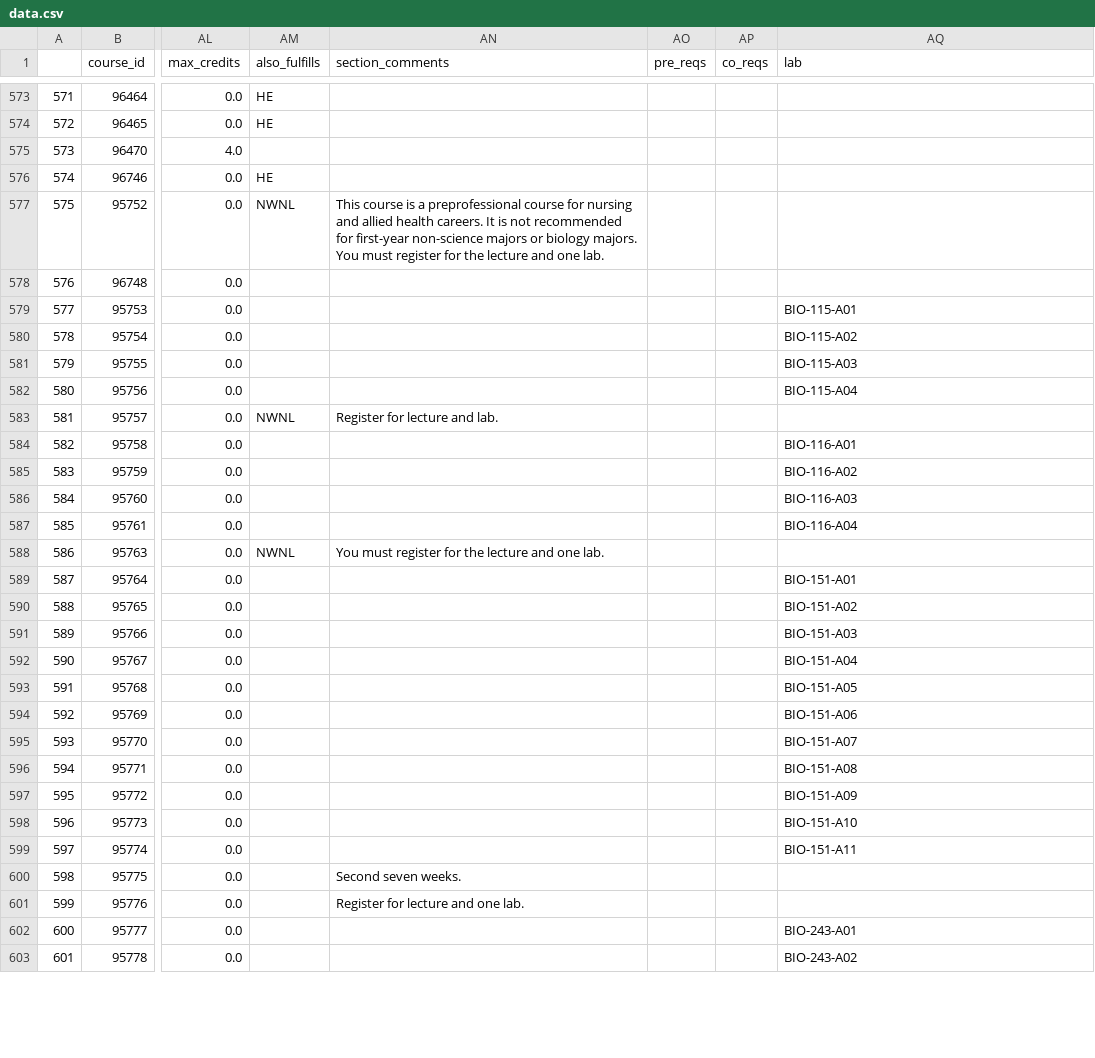
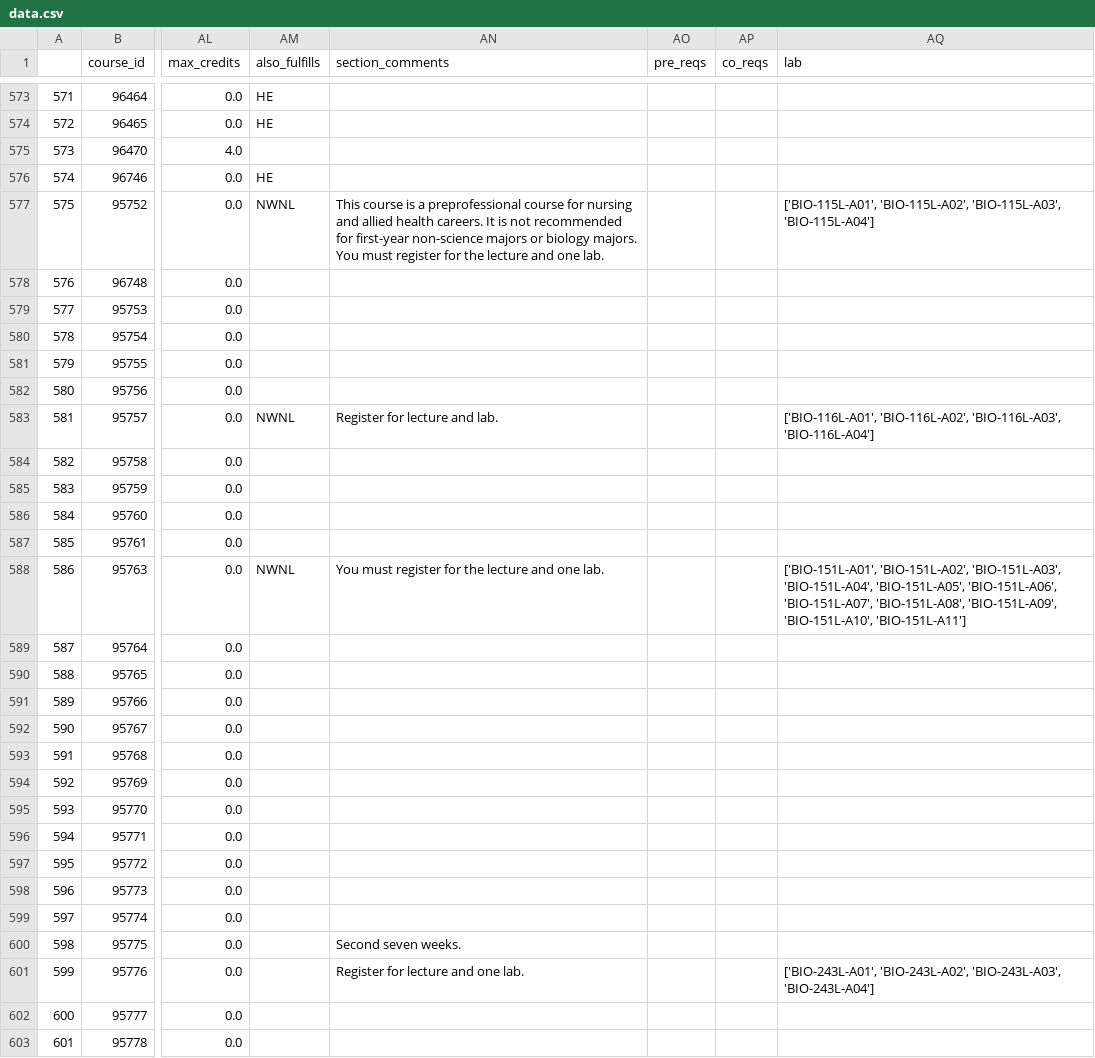
Before and after one commit to NorseCourse/NorseCourse-Backend, a CSV file: database/data.csv, drawn as a sheet; only a part is shown, gaps mark what is left out; the diff covers the shown part only; the diff names each change by its address in the sheet, - before the commit and + after, or states it on an @@ line.

```diff
--- a/database/data.csv
+++ b/database/data.csv
-AQ577 (lab): (empty)
+AQ577 (lab): ['BIO-115L-A01', 'BIO-115L-A02', 'BIO-115L-A03', 'BIO-115L-A04']
-AQ579 (lab): BIO-115-A01
+AQ579 (lab): (empty)
-AQ580 (lab): BIO-115-A02
+AQ580 (lab): (empty)
-AQ581 (lab): BIO-115-A03
+AQ581 (lab): (empty)
-AQ582 (lab): BIO-115-A04
+AQ582 (lab): (empty)
-AQ583 (lab): (empty)
+AQ583 (lab): ['BIO-116L-A01', 'BIO-116L-A02', 'BIO-116L-A03', 'BIO-116L-A04']
-AQ584 (lab): BIO-116-A01
+AQ584 (lab): (empty)
-AQ585 (lab): BIO-116-A02
+AQ585 (lab): (empty)
-AQ586 (lab): BIO-116-A03
+AQ586 (lab): (empty)
-AQ587 (lab): BIO-116-A04
+AQ587 (lab): (empty)
-AQ588 (lab): (empty)
+AQ588 (lab): ['BIO-151L-A01', 'BIO-151L-A02', 'BIO-151L-A03', 'BIO-151L-A04', 'BIO-151L-A05', 'BIO-151L-A06', 'BIO-151L-A07', 'BIO-151L-A08', 'BIO-151L-A09', 'BIO-151L-A10', 'BIO-151L-A11']
-AQ589 (lab): BIO-151-A01
+AQ589 (lab): (empty)
-AQ590 (lab): BIO-151-A02
+AQ590 (lab): (empty)
-AQ591 (lab): BIO-151-A03
+AQ591 (lab): (empty)
-AQ592 (lab): BIO-151-A04
+AQ592 (lab): (empty)
-AQ593 (lab): BIO-151-A05
+AQ593 (lab): (empty)
-AQ594 (lab): BIO-151-A06
+AQ594 (lab): (empty)
-AQ595 (lab): BIO-151-A07
+AQ595 (lab): (empty)
-AQ596 (lab): BIO-151-A08
+AQ596 (lab): (empty)
-AQ597 (lab): BIO-151-A09
+AQ597 (lab): (empty)
-AQ598 (lab): BIO-151-A10
+AQ598 (lab): (empty)
-AQ599 (lab): BIO-151-A11
+AQ599 (lab): (empty)
-AQ601 (lab): (empty)
+AQ601 (lab): ['BIO-243L-A01', 'BIO-243L-A02', 'BIO-243L-A03', 'BIO-243L-A04']
-AQ602 (lab): BIO-243-A01
+AQ602 (lab): (empty)
-AQ603 (lab): BIO-243-A02
+AQ603 (lab): (empty)
```
Also changed, not shown: 108 edited cells elsewhere in this file, 3 other files.
